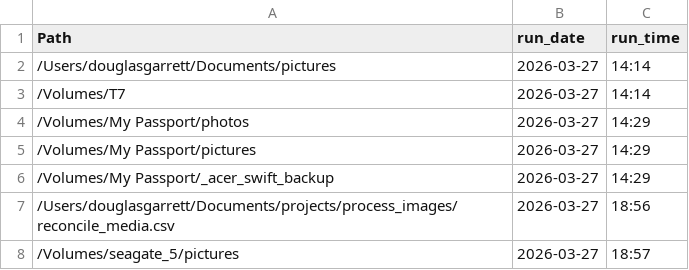
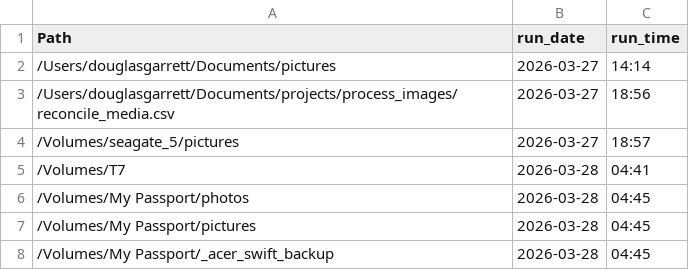
Before and after one commit to ddgarrett/process_images, a CSV file: backup/reconcile_media_parms.csv, drawn as a sheet.

```diff
--- a/backup/reconcile_media_parms.csv
+++ b/backup/reconcile_media_parms.csv
@@ -2,7 +2,7 @@ Path,run_date,run_time
 /Users/douglasgarrett/Documents/pictures,2026-03-27,14:14
-/Volumes/T7,2026-03-27,14:14
-/Volumes/My Passport/photos,2026-03-27,14:29
-/Volumes/My Passport/pictures,2026-03-27,14:29
-/Volumes/My Passport/_acer_swift_backup,2026-03-27,14:29
 /Users/douglasgarrett/Documents/projects/process_images/reconcile_media.csv,2026-03-27,18:56
 /Volumes/seagate_5/pictures,2026-03-27,18:57
+/Volumes/T7,2026-03-28,04:41
+/Volumes/My Passport/photos,2026-03-28,04:45
+/Volumes/My Passport/pictures,2026-03-28,04:45
+/Volumes/My Passport/_acer_swift_backup,2026-03-28,04:45
```
Also changed, not shown: 3 other files.
